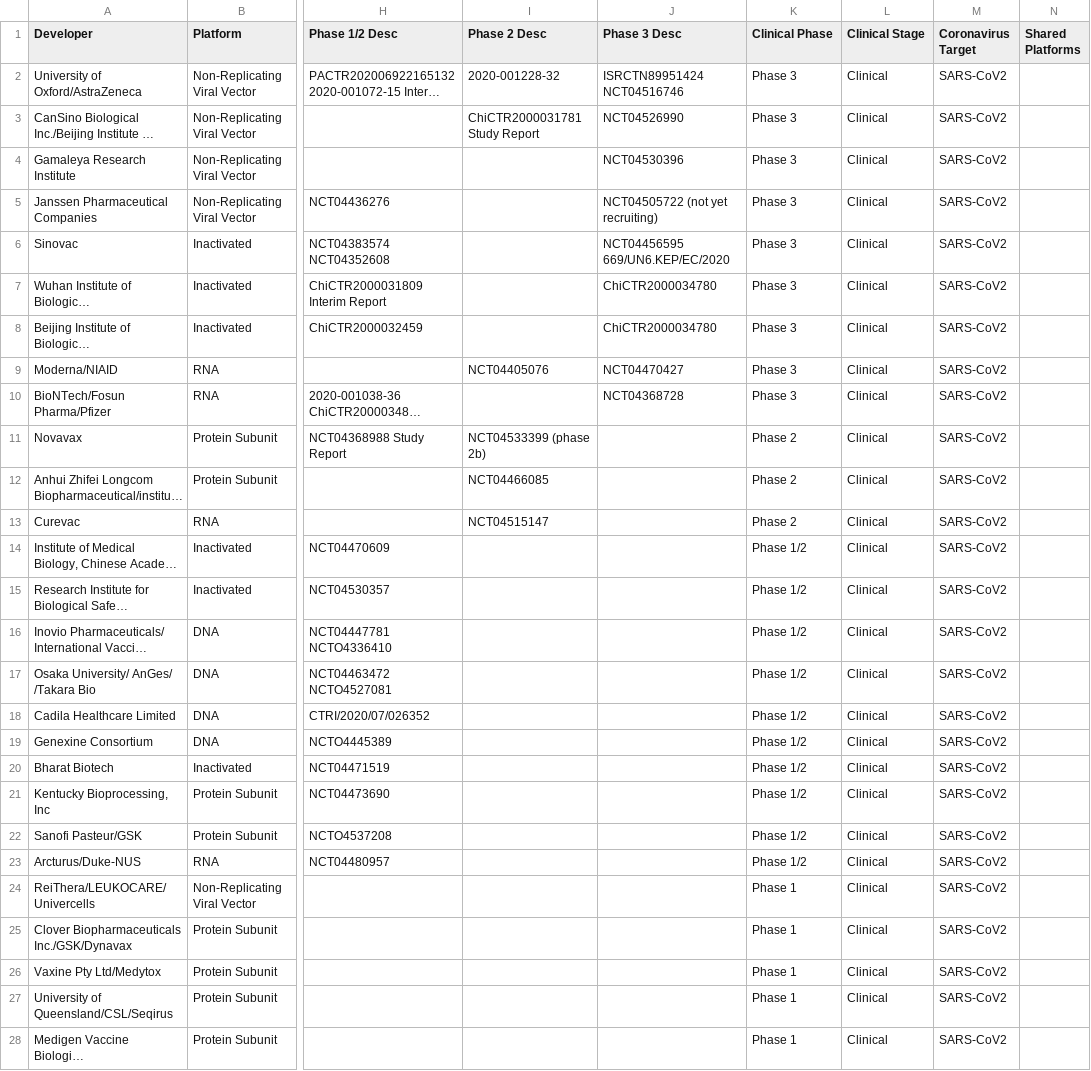
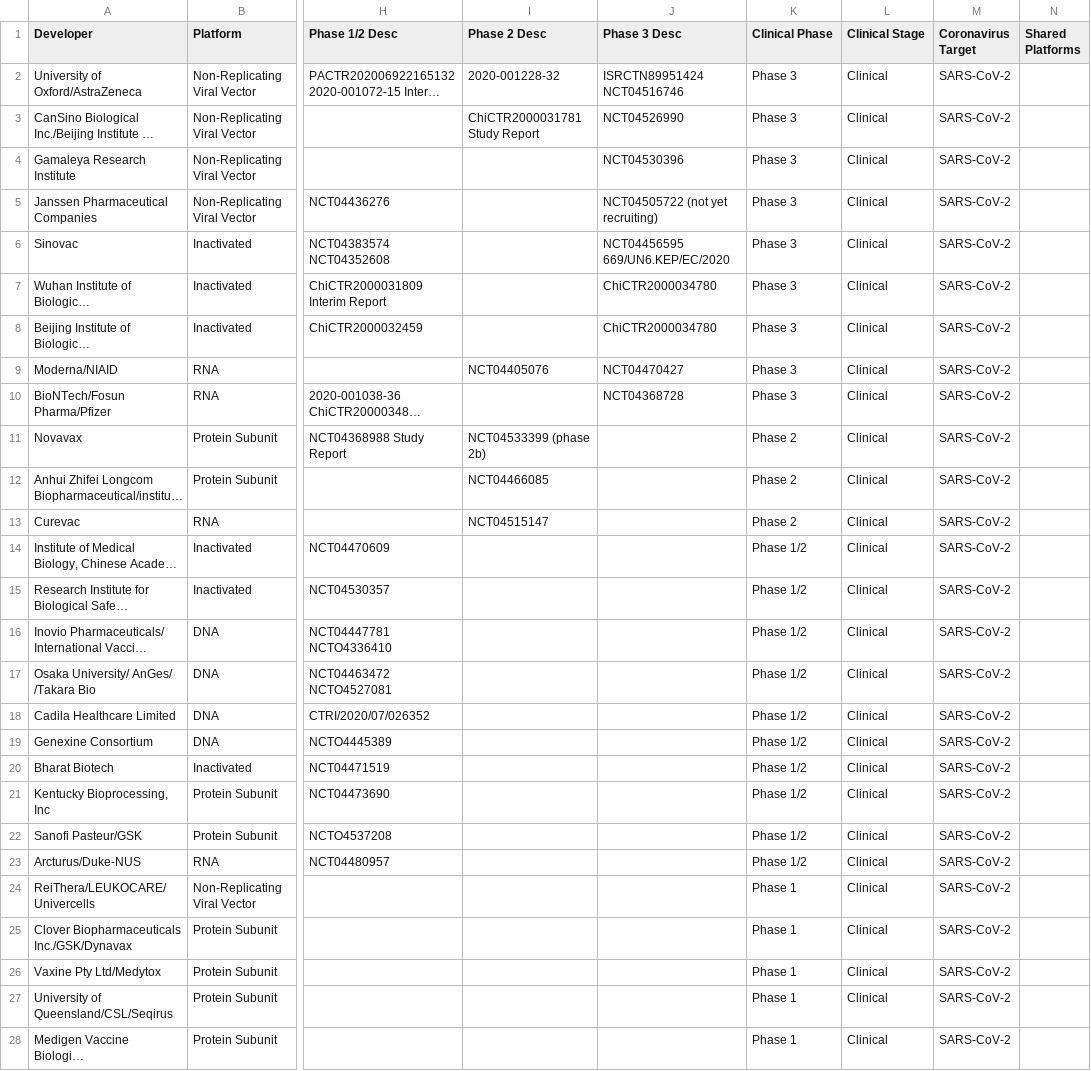
Before and after one commit to sitrucp/covid_who_vaccine_landscape, a CSV file: output/who_vaccines_detail.csv, drawn as a sheet; only a part is shown, gaps mark what is left out; long unchanged cells end in …; the diff covers the shown part only; the diff names each change by its address in the sheet, - before the commit and + after, or states it on an @@ line.

```diff
--- a/output/who_vaccines_detail.csv
+++ b/output/who_vaccines_detail.csv
-M2:M28 (Coronavirus Target): SARS-CoV2
+M2:M28 (Coronavirus Target): SARS-CoV-2
```
Also changed, not shown: 150 edited cells elsewhere in this file, output/who_vaccines_summary.csv, 2 other files.
